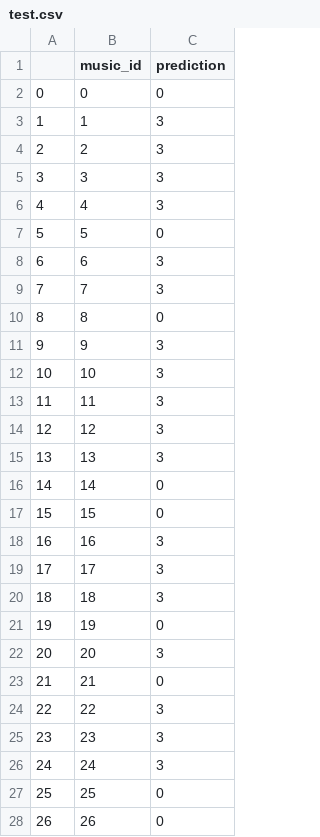
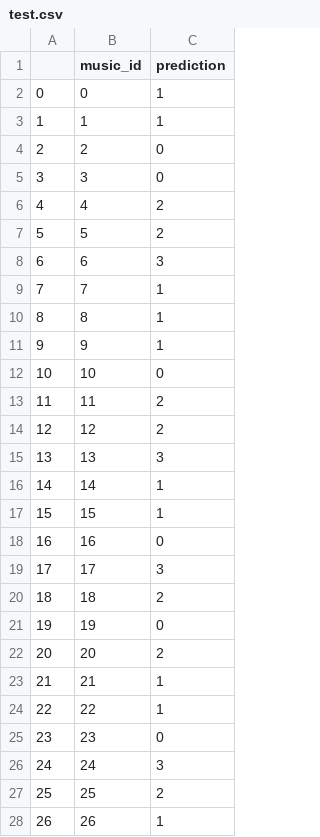
Before and after one commit to csarraud/MachineLearning_TDMusicClassification, a CSV file: data/test.csv, drawn as a sheet; only a part is shown; the diff covers the shown part only.

Commit message:
fix wrong x_test for final predict

```diff
--- a/data/test.csv
+++ b/data/test.csv
@@ -1,28 +1,28 @@
 ,music_id,prediction
-0,0,0
-1,1,3
-2,2,3
-3,3,3
-4,4,3
-5,5,0
+0,0,1
+1,1,1
+2,2,0
+3,3,0
+4,4,2
+5,5,2
 6,6,3
-7,7,3
-8,8,0
-9,9,3
-10,10,3
-11,11,3
-12,12,3
+7,7,1
+8,8,1
+9,9,1
+10,10,0
+11,11,2
+12,12,2
 13,13,3
-14,14,0
-15,15,0
-16,16,3
+14,14,1
+15,15,1
+16,16,0
 17,17,3
-18,18,3
+18,18,2
 19,19,0
-20,20,3
-21,21,0
-22,22,3
-23,23,3
+20,20,2
+21,21,1
+22,22,1
+23,23,0
 24,24,3
-25,25,0
-26,26,0
+25,25,2
+26,26,1
```
Also changed, not shown: 50 edited cells elsewhere in this file, 1 other file.
